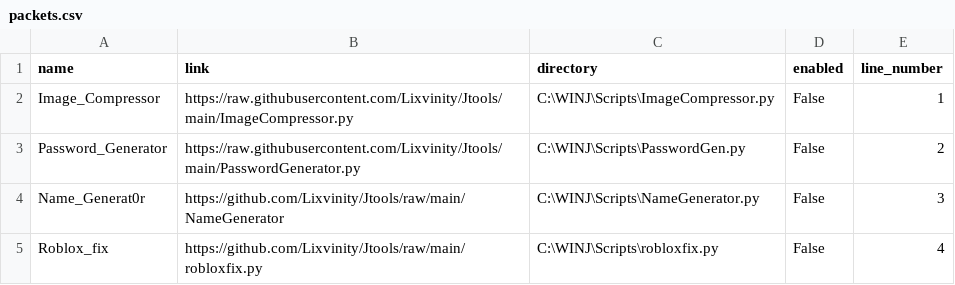
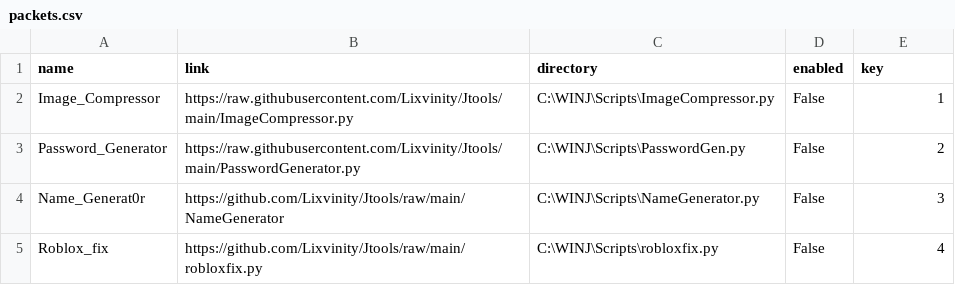
Before and after one commit to Lixvinity/Jtools, a CSV file: Prerequisites/packets.csv, drawn as a sheet.

Commit message:
Update packets.csv

```diff
--- a/Prerequisites/packets.csv
+++ b/Prerequisites/packets.csv
@@ -1,2 +1,2 @@
-name,link,directory,enabled,line_number
+name,link,directory,enabled,key
 Image_Compressor,https://raw.githubusercontent.com/Lixvinity/Jtools/main/ImageCompressor.py,C:\WINJ\Scripts\ImageCompressor.py,False,1
```
